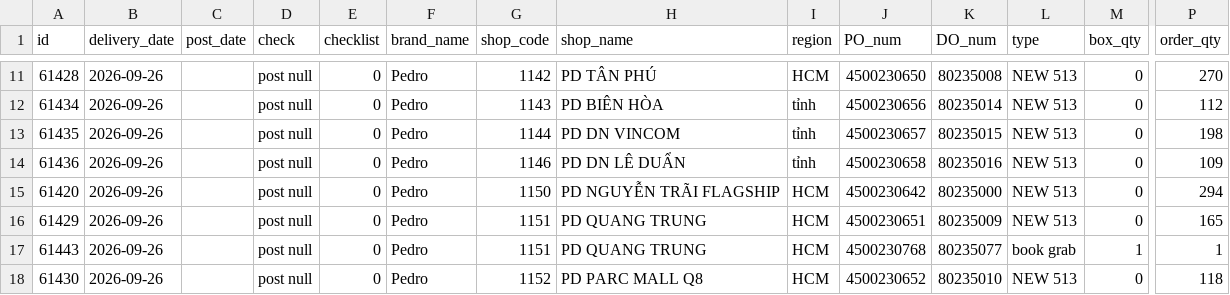
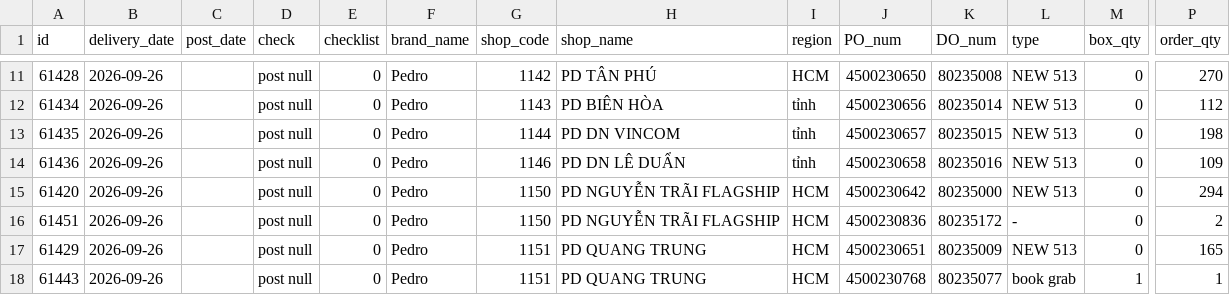
Before and after one commit to thuanmaison113-boop/report, a CSV file: outbound.csv, drawn as a sheet; only a part is shown, gaps mark what is left out; the shorter side is filled out with more unchanged rows; rows hold the shown columns only; the diff names each change by its address in the sheet, - before the commit and + after, or states it on an @@ line.

Commit message:
Update data 2026-09-26 11:10

```diff
--- a/outbound.csv
+++ b/outbound.csv
+row 16: 61451 | 2026-09-26 |  | post null | 0 | Pedro | 1150 | PD NGUYỄN TRÃI FLAGSHIP | HCM | 4500230836 | 80235172 | - | 0 | 2
```
